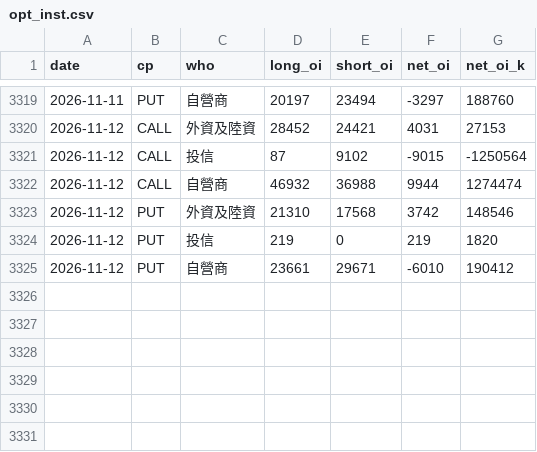
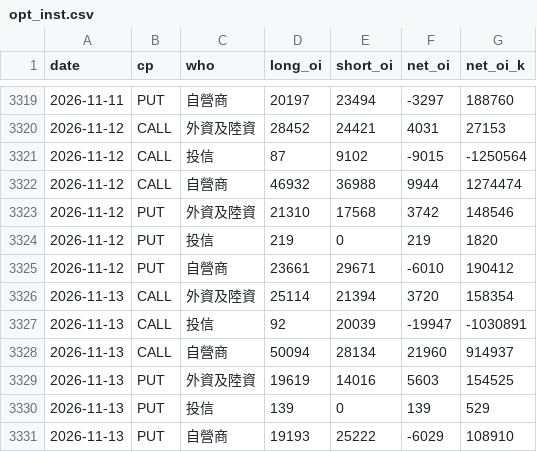
Before and after one commit to thomaschko/quietfolio-data, a CSV file: taifex_hist/opt_inst.csv, drawn as a sheet; only a part is shown, gaps mark what is left out.

```diff
--- a/taifex_hist/opt_inst.csv
+++ b/taifex_hist/opt_inst.csv
@@ -3325 +3325,7 @@ date,cp,who,long_oi,short_oi,net_oi,net_oi_k
 2026-11-12,PUT,自營商,23661,29671,-6010,190412
+2026-11-13,CALL,外資及陸資,25114,21394,3720,158354
+2026-11-13,CALL,投信,92,20039,-19947,-1030891
+2026-11-13,CALL,自營商,50094,28134,21960,914937
+2026-11-13,PUT,外資及陸資,19619,14016,5603,154525
+2026-11-13,PUT,投信,139,0,139,529
+2026-11-13,PUT,自營商,19193,25222,-6029,108910
```
Also changed, not shown: taifex_hist/fut_inst.csv, taifex_hist/fut_oi.csv, 4 other files.
